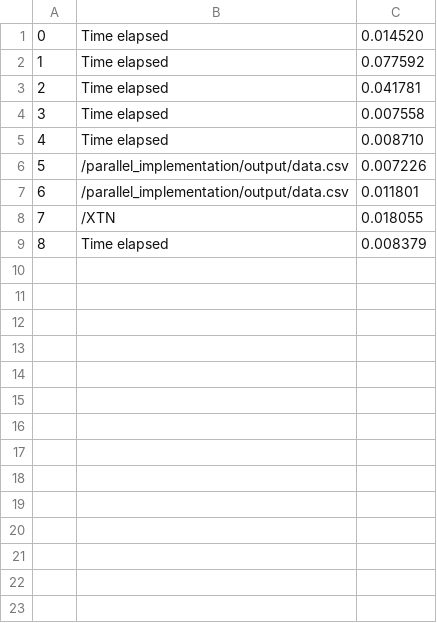
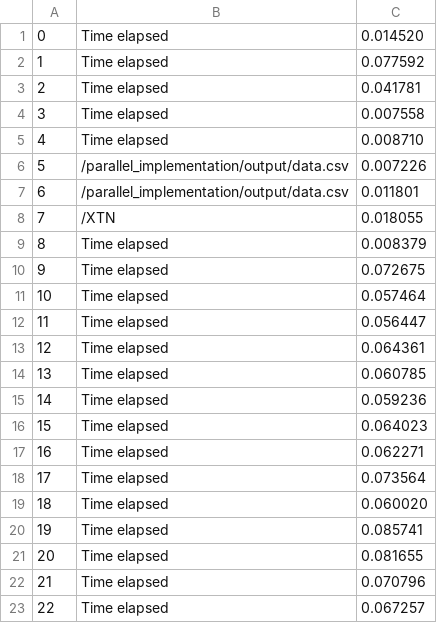
Before and after one commit to andy295/HPC4DS-Project, a CSV file: parallel_implementation/output/data.csv, drawn as a sheet; the diff names each change by its address in the sheet, - before the commit and + after, or states it on an @@ line.

Commit message:
batch run + data logger

```diff
--- a/parallel_implementation/output/data.csv
+++ b/parallel_implementation/output/data.csv
+row 10: 9 | Time elapsed | 0.072675
+row 11: 10 | Time elapsed | 0.057464
+row 12: 11 | Time elapsed | 0.056447
+row 13: 12 | Time elapsed | 0.064361
+row 14: 13 | Time elapsed | 0.060785
+row 15: 14 | Time elapsed | 0.059236
+row 16: 15 | Time elapsed | 0.064023
+row 17: 16 | Time elapsed | 0.062271
+row 18: 17 | Time elapsed | 0.073564
+row 19: 18 | Time elapsed | 0.060020
+row 20: 19 | Time elapsed | 0.085741
+row 21: 20 | Time elapsed | 0.081655
+row 22: 21 | Time elapsed | 0.070796
+row 23: 22 | Time elapsed | 0.067257
```
Also changed, not shown: 15 other files.
